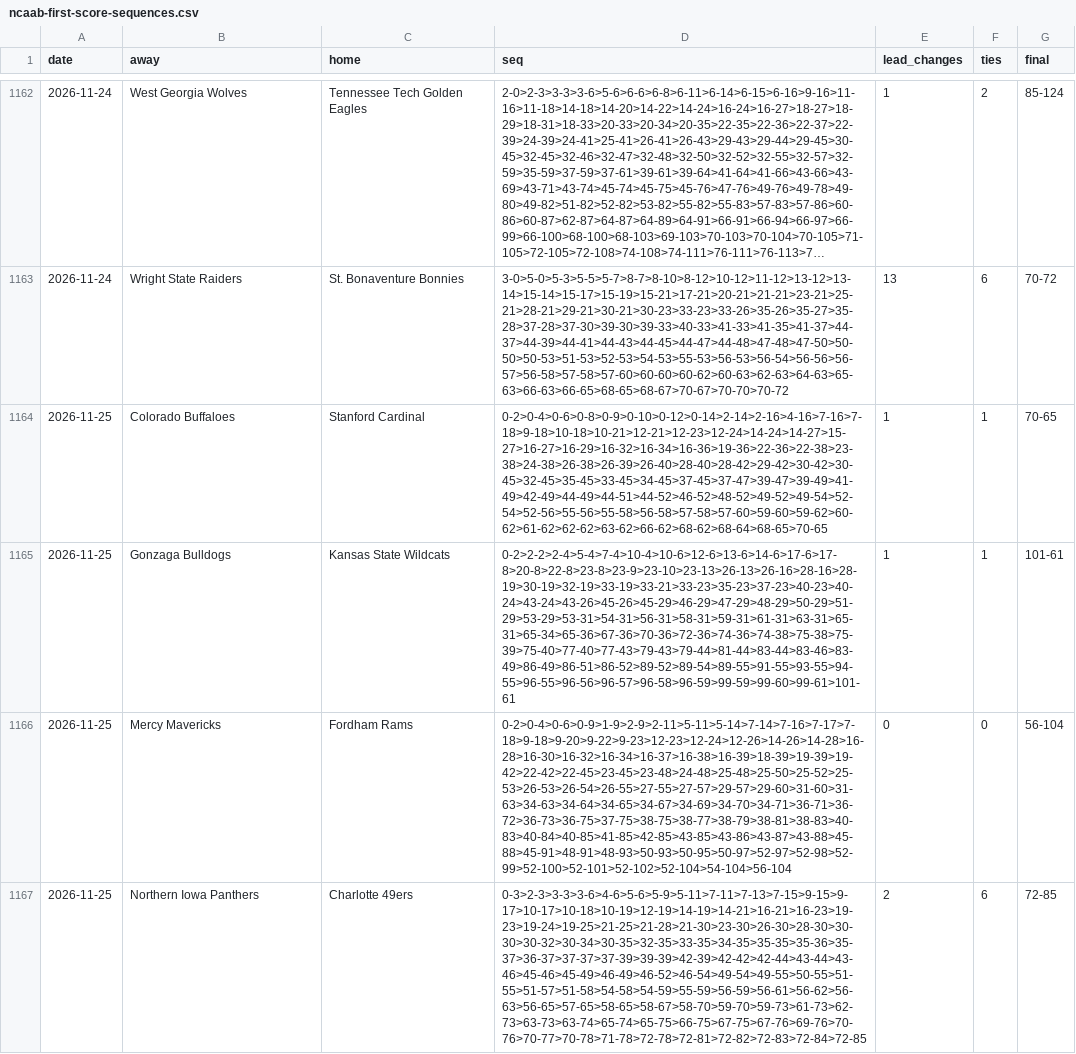
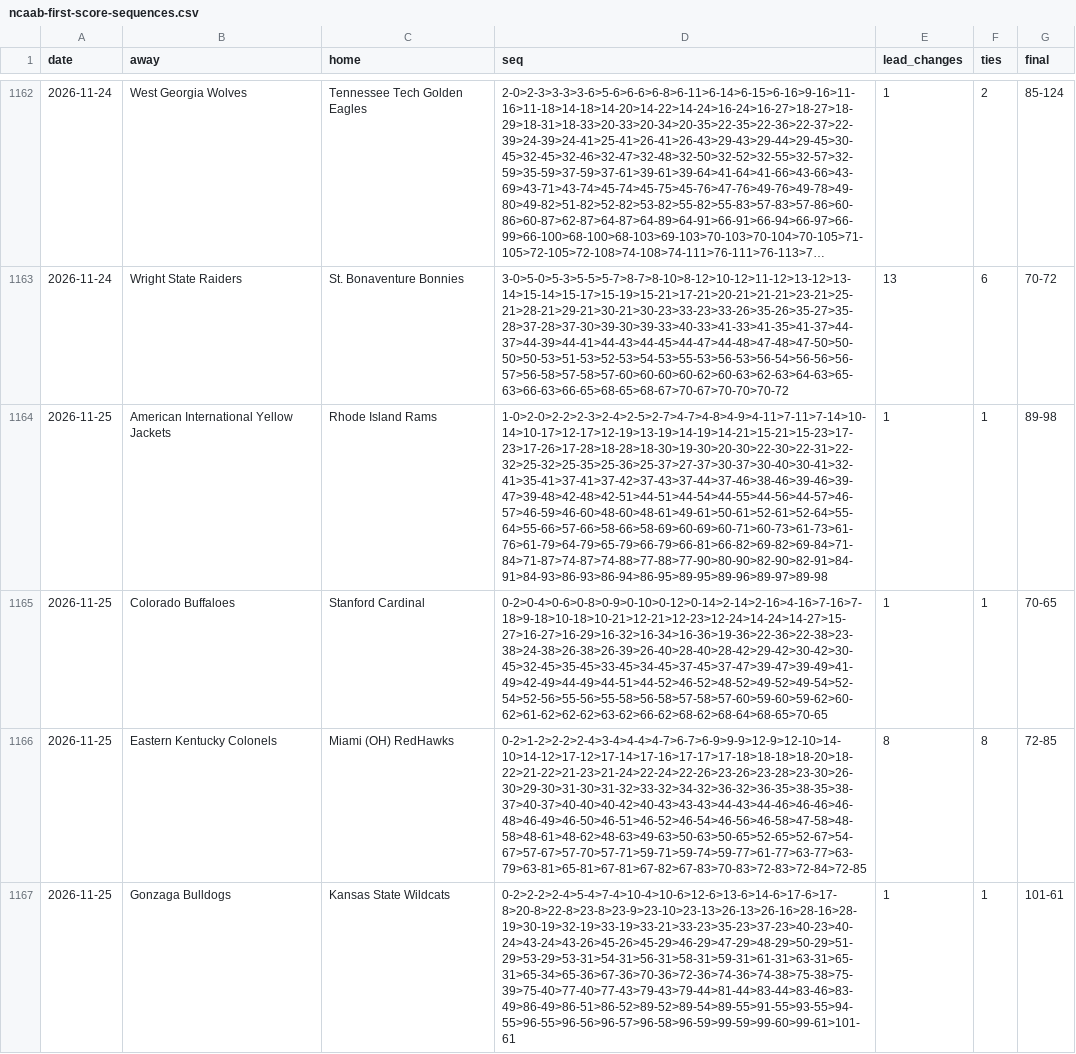
Before and after one commit to michaellvenuti-ops/mv_magic, a CSV file: pc-data/ncaab-first-score-sequences.csv, drawn as a sheet; only a part is shown, gaps mark what is left out; the shorter side is filled out with more unchanged rows; long unchanged cells end in …; the diff covers the shown part only; the diff names each change by its address in the sheet, - before the commit and + after, or states it on an @@ line.

Commit message:
pc-scans sync: pc-data/ncaab-first-score-sequences.csv

```diff
--- a/pc-data/ncaab-first-score-sequences.csv
+++ b/pc-data/ncaab-first-score-sequences.csv
+row 1164: 2026-11-25 | American International Yellow Jackets | Rhode Island Rams | 1-0>2-0>2-2>2-3>2-4>2-5>2-7>4-7>4-8>4-9>4-11>7-11>7-14>10-14>10-17>12-17>12-19>13-19>14-19>14-21>15-21>15-23>17-23>17-26>17-28>18-28>18-30>19-30>20-30>22-30>22-31>22-32>25-32>25-35>25-36>25-37>27-37>30-37>30-40>30-41>32-41>35-41>37-41>37-42>37-43>37-44>37-46>38-46>39-46>39-47>39-48>42-48>42-51>44-51>44-54>44-55>44-56>44-57>46-57>46-59>46-60>48-60>48-61>49-61>50-61>52-61>52-64>55-64>55-66>57-66>58-66>58-69>60-69>60-71>60-73>61-73>61-76>61-79>64-79>65-79>66-79>66-81>66-82>69-82>69-84>71-84>71-87>74-87>74-88>77-88>77-90>80-90>82-90>82-91>84-91>84-93>86-93>86-94>86-95>89-95>89-96>89-97>89-98 | 1 | 1 | 89-98
+row 1166: 2026-11-25 | Eastern Kentucky Colonels | Miami (OH) RedHawks | 0-2>1-2>2-2>2-4>3-4>4-4>4-7>6-7>6-9>9-9>12-9>12-10>14-10>14-12>17-12>17-14>17-16>17-17>17-18>18-18>18-20>18-22>21-22>21-23>21-24>22-24>22-26>23-26>23-28>23-30>26-30>29-30>31-30>31-32>33-32>34-32>36-32>36-35>38-35>38-37>40-37>40-40>40-42>40-43>43-43>44-43>44-46>46-46>46-48>46-49>46-50>46-51>46-52>46-54>46-56>46-58>47-58>48-58>48-61>48-62>48-63>49-63>50-63>50-65>52-65>52-67>54-67>57-67>57-70>57-71>59-71>59-74>59-77>61-77>63-77>63-79>63-81>65-81>67-81>67-82>67-83>70-83>72-83>72-84>72-85 | 8 | 8 | 72-85
```
Also changed, not shown: 4 added rows elsewhere in this file.
